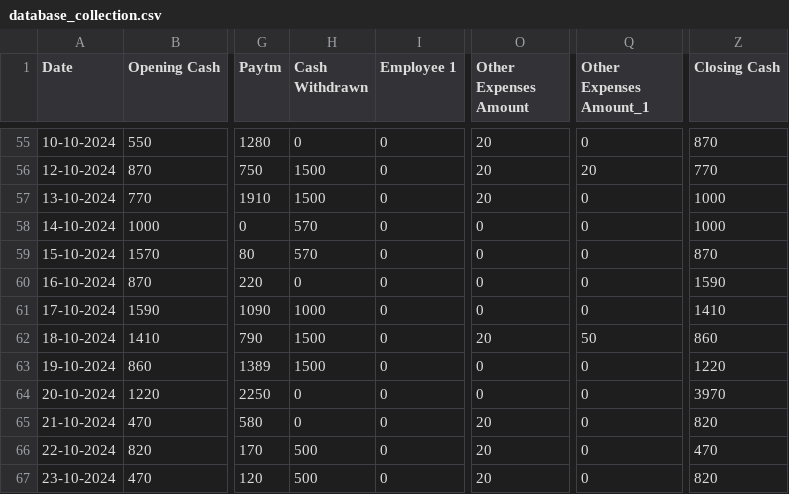
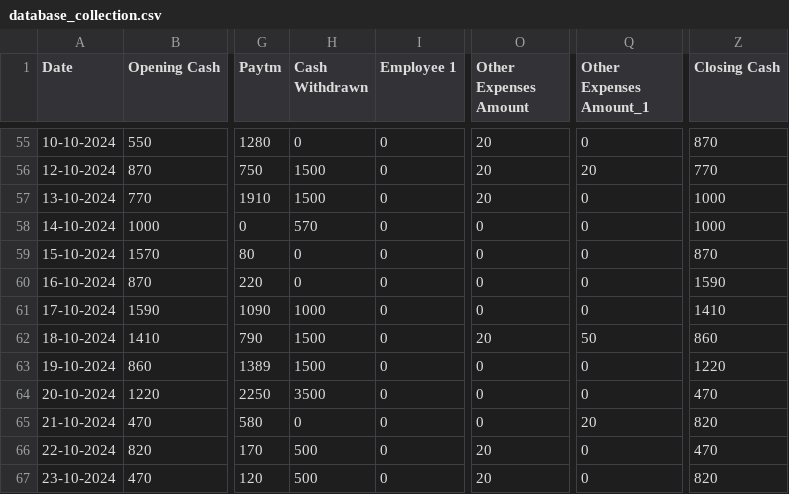
Before and after one commit to Balajimcr/EliteDailySalesTrackerApp, a CSV file: Data/EliteSalonMcr/database_collection.csv, drawn as a sheet; only a part is shown, gaps mark what is left out; the diff names each change by its address in the sheet, - before the commit and + after, or states it on an @@ line.

Commit message:
* updated database_collection.csv

```diff
--- a/Data/EliteSalonMcr/database_collection.csv
+++ b/Data/EliteSalonMcr/database_collection.csv
-H59 (Cash Withdrawn): 570
+H59 (Cash Withdrawn): 0
-H64 (Cash Withdrawn): 0
+H64 (Cash Withdrawn): 3500
-Z64 (Closing Cash): 3970
+Z64 (Closing Cash): 470
-O65 (Other Expenses Amount): 20
+O65 (Other Expenses Amount): 0
-Q65 (Other Expenses Amount_1): 0
+Q65 (Other Expenses Amount_1): 20
```
